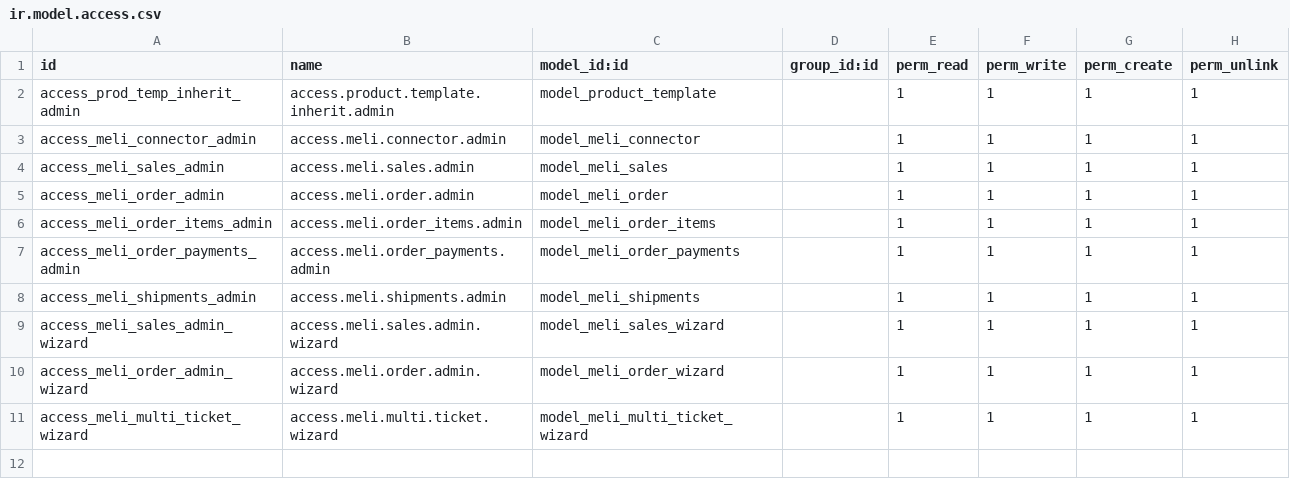
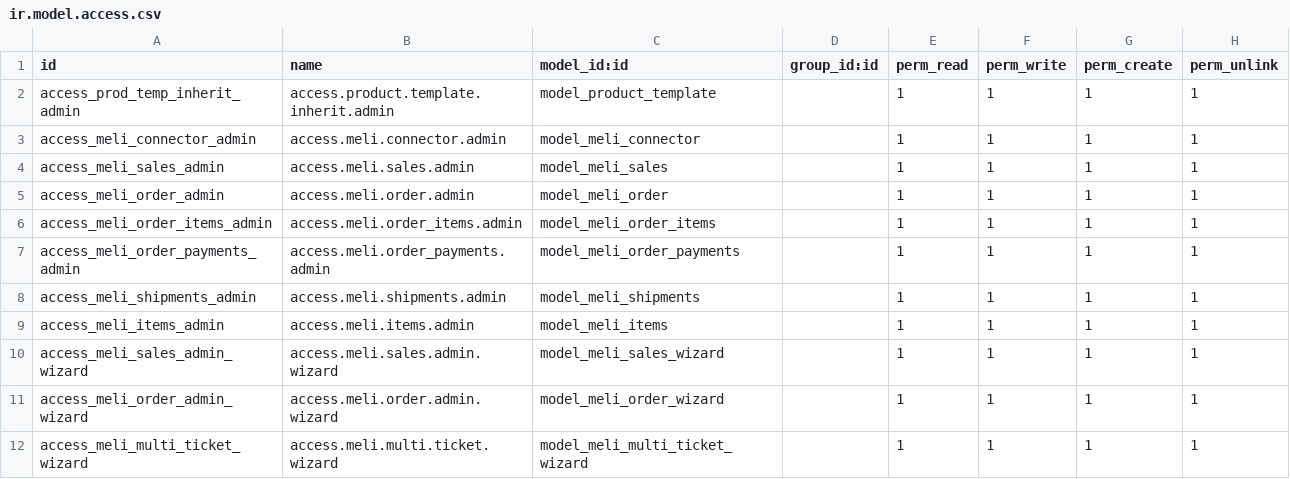
Before and after one commit to DigilabUser/rifcif_odoo_meli, a CSV file: security/ir.model.access.csv, drawn as a sheet.

Commit message:
Agregando menú Items / security

```diff
--- a/security/ir.model.access.csv
+++ b/security/ir.model.access.csv
@@ -8,2 +8,3 @@ access_meli_order_payments_admin,access.meli.order_payments.admin,model_meli_ord
 access_meli_shipments_admin,access.meli.shipments.admin,model_meli_shipments,,1,1,1,1
+access_meli_items_admin,access.meli.items.admin,model_meli_items,,1,1,1,1
 access_meli_sales_admin_wizard,access.meli.sales.admin.wizard,model_meli_sales_wizard,,1,1,1,1
```
Also changed, not shown: 3 other files.
